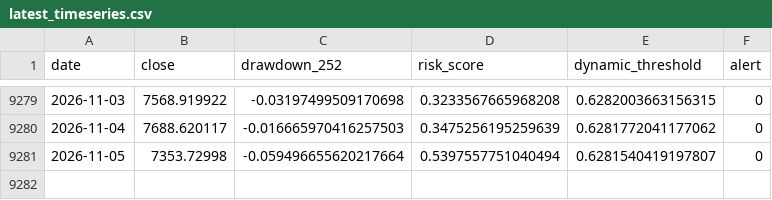
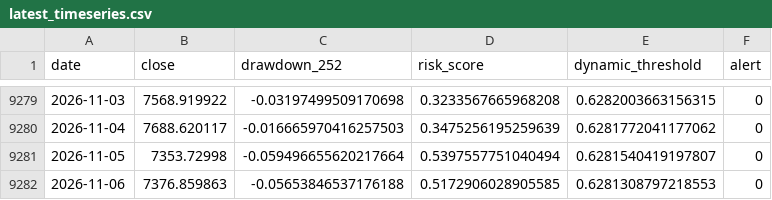
Before and after one commit to osskosc-lab/CORENO-market, a CSV file: results/latest_timeseries.csv, drawn as a sheet; only a part is shown, gaps mark what is left out.

```diff
--- a/results/latest_timeseries.csv
+++ b/results/latest_timeseries.csv
@@ -9281 +9281,2 @@ date,close,drawdown_252,risk_score,dynamic_threshold,alert
 2026-11-05,7353.72998,-0.059496655620217664,0.5397557751040494,0.6281540419197807,0
+2026-11-06,7376.859863,-0.05653846537176188,0.5172906028905585,0.6281308797218553,0
```
Also changed, not shown: results/history.csv, 3 other files.
